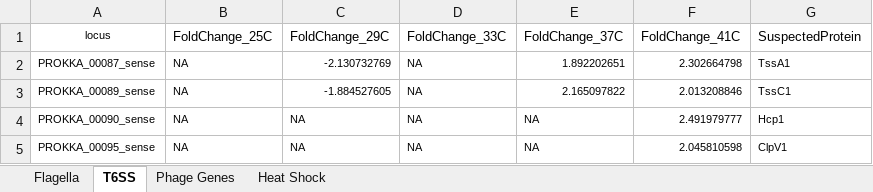
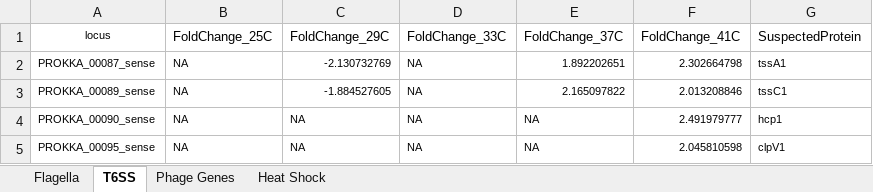
Before and after one commit to FireBorn123/RNASeqAnalysisPackrat_2020_03, an Excel workbook: CF39vsCF39S/Pure Temperature Analysis Comparisons/Individual Heatmaps/Raw Unmodified individual Data.xlsx, sheet T6SS, drawn as a sheet; values as stored, in another font and other column widths than the file's, no borders; the diff names each change by its address in the sheet, - before the commit and + after, or states it on an @@ line.

Commit message:
Minor alterations of heatmaps and italicizing gene names

```diff
--- a/CF39vsCF39S/Pure Temperature Analysis Comparisons/Individual Heatmaps/Raw Unmodified individual Data.xlsx (sheet T6SS)
+++ b/CF39vsCF39S/Pure Temperature Analysis Comparisons/Individual Heatmaps/Raw Unmodified individual Data.xlsx (sheet T6SS)
-G2 (SuspectedProtein): TssA1
+G2 (SuspectedProtein): tssA1
-G3 (SuspectedProtein): TssC1
+G3 (SuspectedProtein): tssC1
-G4 (SuspectedProtein): Hcp1
+G4 (SuspectedProtein): hcp1
-G5 (SuspectedProtein): ClpV1
+G5 (SuspectedProtein): clpV1
```
Also changed, not shown: 11 other files.
